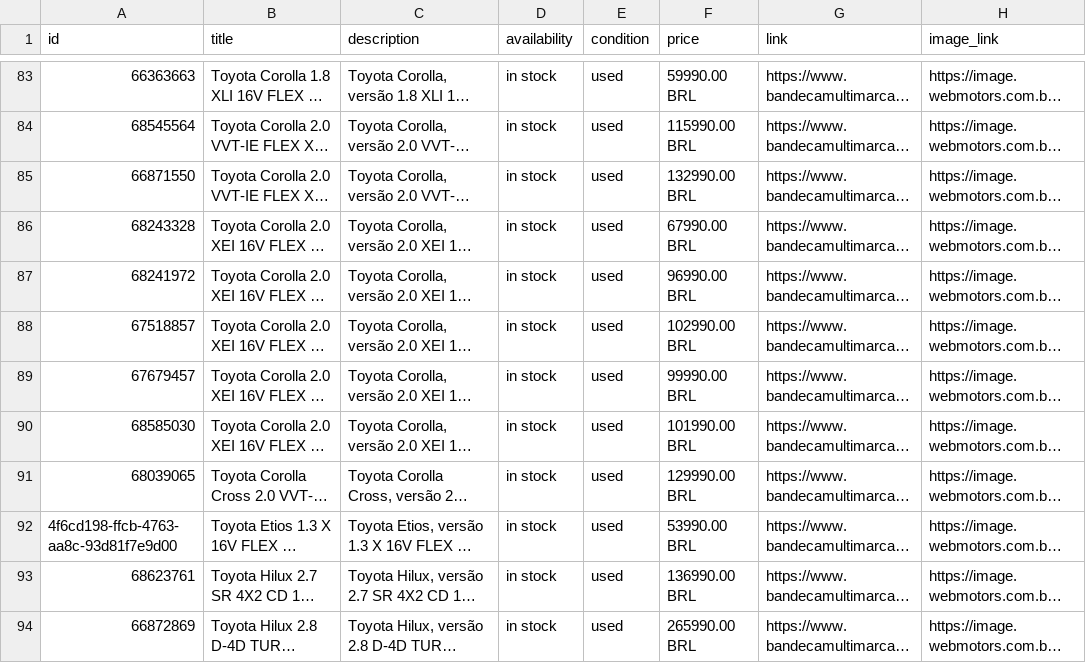
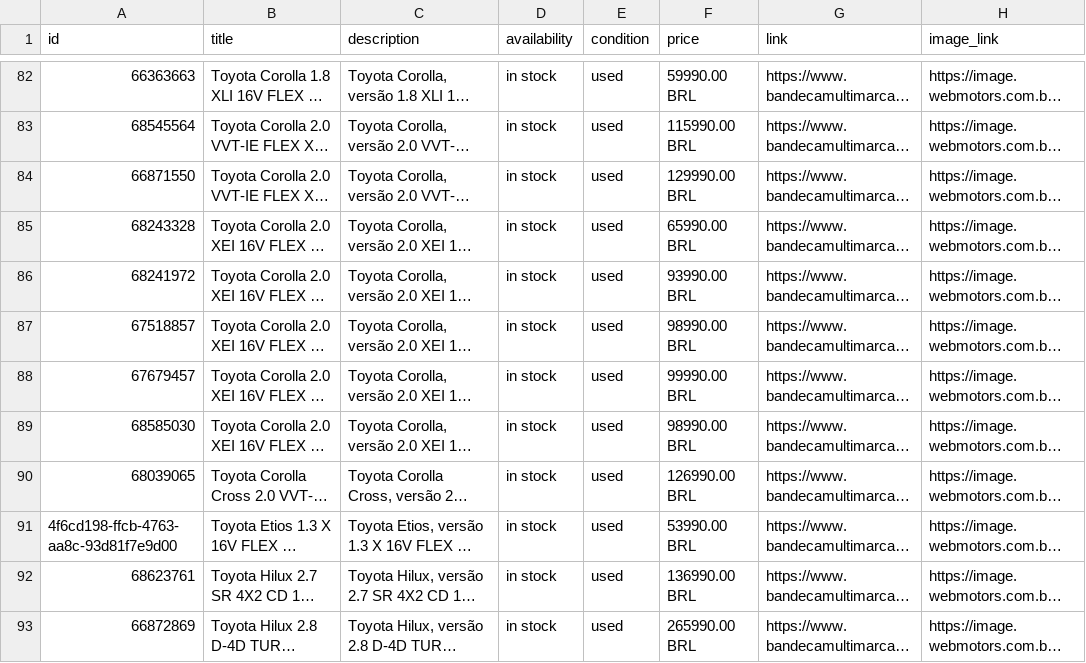
Before and after one commit to pbandeca-beep/catalogo-bandeca-premier-feed, a CSV file: catalogo-bandeca-premier.csv, drawn as a sheet; only a part is shown, gaps mark what is left out; long unchanged cells end in …; addresses are those after the commit; the diff covers the shown part only; the diff names each change by its address in the sheet, - before the commit and + after, or states it on an @@ line.

```diff
--- a/catalogo-bandeca-premier.csv
+++ b/catalogo-bandeca-premier.csv
-F84 (price): 132990.00 BRL
+F84 (price): 129990.00 BRL
-F85 (price): 67990.00 BRL
+F85 (price): 65990.00 BRL
-F86 (price): 96990.00 BRL
+F86 (price): 93990.00 BRL
-F87 (price): 102990.00 BRL
+F87 (price): 98990.00 BRL
-F89 (price): 101990.00 BRL
+F89 (price): 98990.00 BRL
-F90 (price): 129990.00 BRL
+F90 (price): 126990.00 BRL
```
Also changed, not shown: 1 removed row and 34 edited cells elsewhere in this file, 1 other file.
